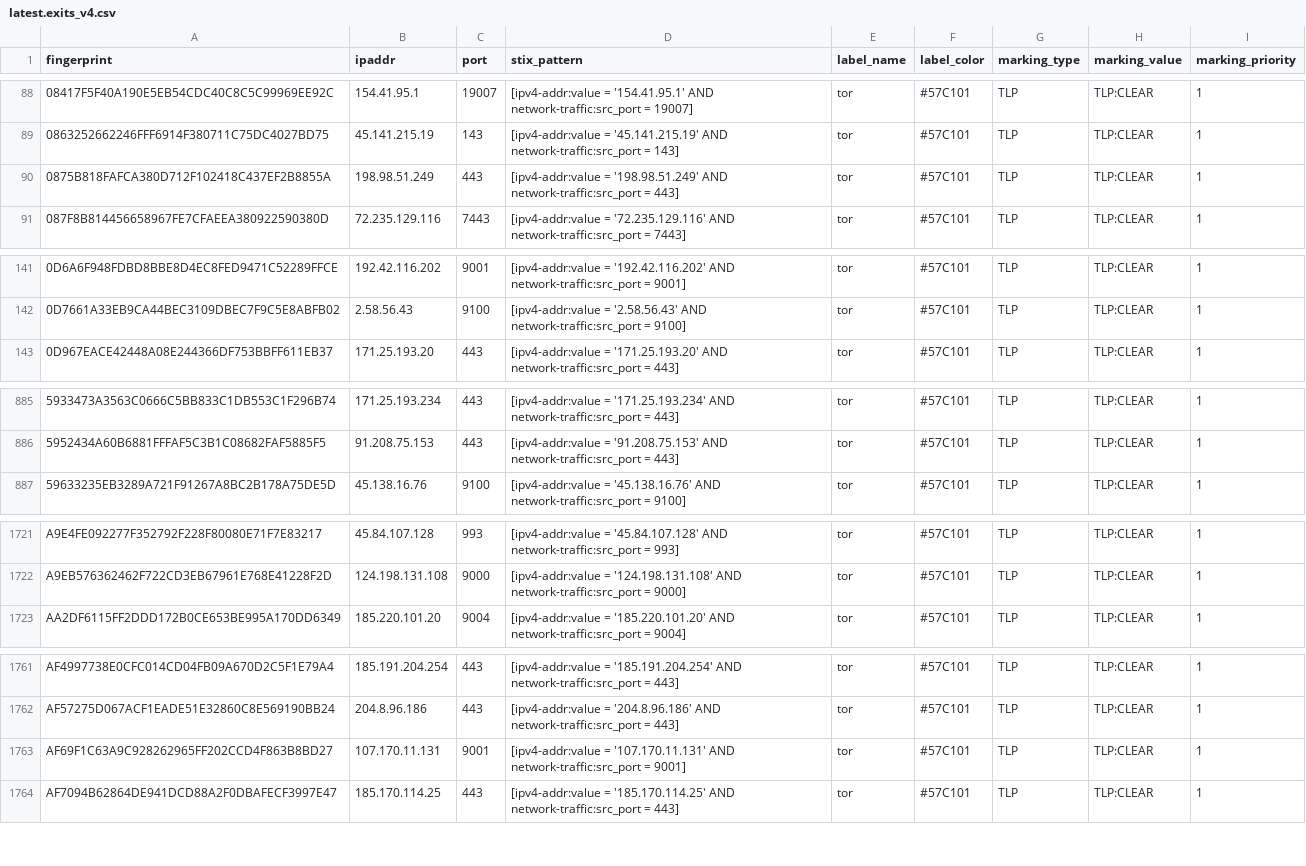
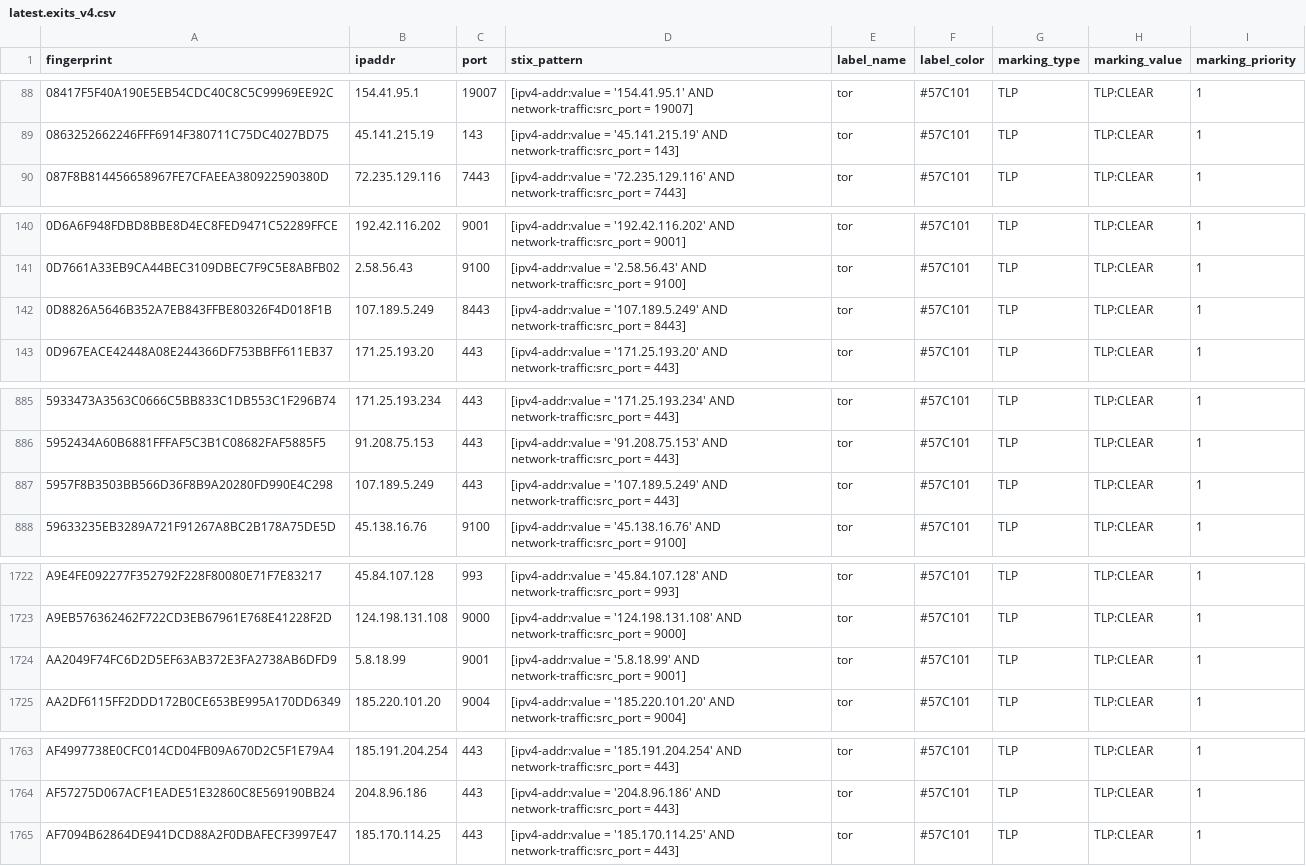
Before and after one commit to DreadFog/tor_csv_feed_opencti, a CSV file: latest.exits_v4.csv, drawn as a sheet; only a part is shown, gaps mark what is left out; removed rows and columns are numbered as before the commit, all else as after; the diff covers the shown part only; the diff names each change by its address in the sheet, - before the commit and + after, or states it on an @@ line.

```diff
--- a/latest.exits_v4.csv
+++ b/latest.exits_v4.csv
-row 90: 0875B818FAFCA380D712F102418C437EF2B8855A | 198.98.51.249 | 443 | [ipv4-addr:value = '198.98.51.249' AND network-traffic:src_port = 443] | tor | #57C101 | TLP | TLP:CLEAR | 1
+row 142: 0D8826A5646B352A7EB843FFBE80326F4D018F1B | 107.189.5.249 | 8443 | [ipv4-addr:value = '107.189.5.249' AND network-traffic:src_port = 8443] | tor | #57C101 | TLP | TLP:CLEAR | 1
+row 887: 5957F8B3503BB566D36F8B9A20280FD990E4C298 | 107.189.5.249 | 443 | [ipv4-addr:value = '107.189.5.249' AND network-traffic:src_port = 443] | tor | #57C101 | TLP | TLP:CLEAR | 1
+row 1724: AA2049F74FC6D2D5EF63AB372E3FA2738AB6DFD9 | 5.8.18.99 | 9001 | [ipv4-addr:value = '5.8.18.99' AND network-traffic:src_port = 9001] | tor | #57C101 | TLP | TLP:CLEAR | 1
-row 1763: AF69F1C63A9C928262965FF202CCD4F863B8BD27 | 107.170.11.131 | 9001 | [ipv4-addr:value = '107.170.11.131' AND network-traffic:src_port = 9001] | tor | #57C101 | TLP | TLP:CLEAR | 1
```
Also changed, not shown: 1 added row and 1 removed row elsewhere in this file, latest.all_v6.csv, latest.exits_v6.csv, 3 other files.
